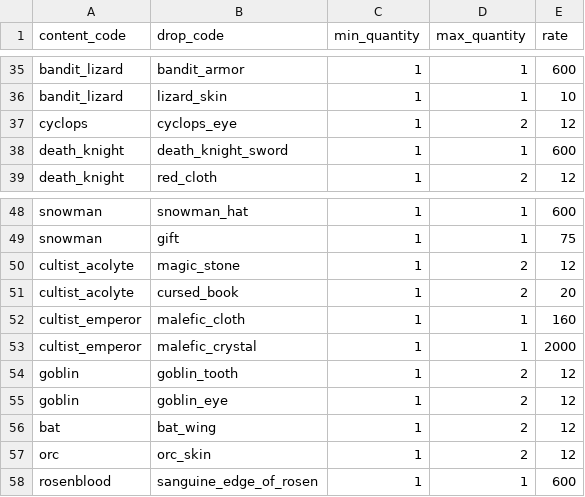
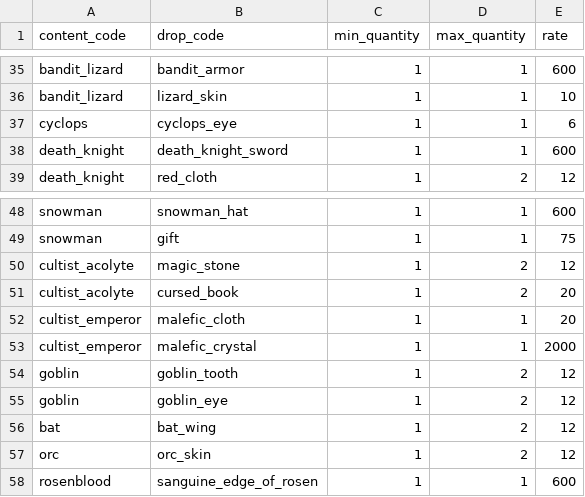
Before and after one commit to EliMLevy/ArtifactMMO, a CSV file: artifactsmmo/src/main/resources/drops.csv, drawn as a sheet; only a part is shown, gaps mark what is left out.

```diff
--- a/artifactsmmo/src/main/resources/drops.csv
+++ b/artifactsmmo/src/main/resources/drops.csv
@@ -36,3 +36,3 @@ bandit_lizard,bandit_armor,1,1,600
 bandit_lizard,lizard_skin,1,1,10
-cyclops,cyclops_eye,1,2,12
+cyclops,cyclops_eye,1,1,6
 death_knight,death_knight_sword,1,1,600
@@ -51,3 +51,3 @@ cultist_acolyte,magic_stone,1,2,12
 cultist_acolyte,cursed_book,1,2,20
-cultist_emperor,malefic_cloth,1,1,160
+cultist_emperor,malefic_cloth,1,1,20
 cultist_emperor,malefic_crystal,1,1,2000
```
Also changed, not shown: artifactsmmo/src/main/resources/all_maps.csv, 5 other files.
